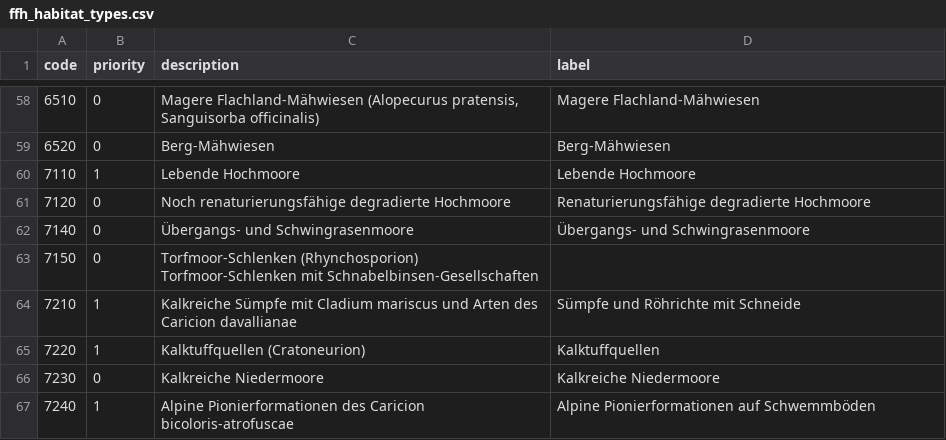
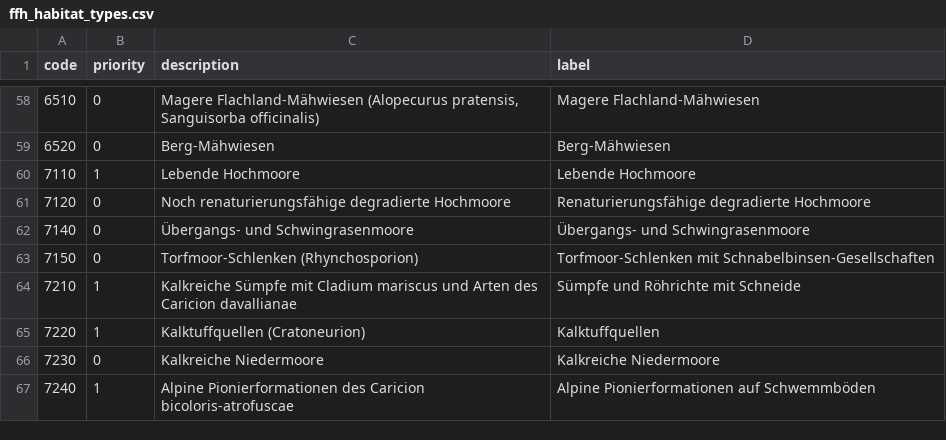
Before and after one commit to oklabflensburg/open-biotope-map, a CSV file: data/ffh_habitat_types.csv, drawn as a sheet; only a part is shown, gaps mark what is left out.

Commit message:
added missing delimiter to csv habitat types

```diff
--- a/data/ffh_habitat_types.csv
+++ b/data/ffh_habitat_types.csv
@@ -62,3 +62,3 @@ code,priority,description,label
 "7140","0","Übergangs- und Schwingrasenmoore","Übergangs- und Schwingrasenmoore"
-"7150","0","Torfmoor-Schlenken (Rhynchosporion) Torfmoor-Schlenken mit Schnabelbinsen-Gesellschaften"
+"7150","0","Torfmoor-Schlenken (Rhynchosporion)","Torfmoor-Schlenken mit Schnabelbinsen-Gesellschaften"
 "7210","1","Kalkreiche Sümpfe mit Cladium mariscus und Arten des Caricion davallianae","Sümpfe und Röhrichte mit Schneide"
```
